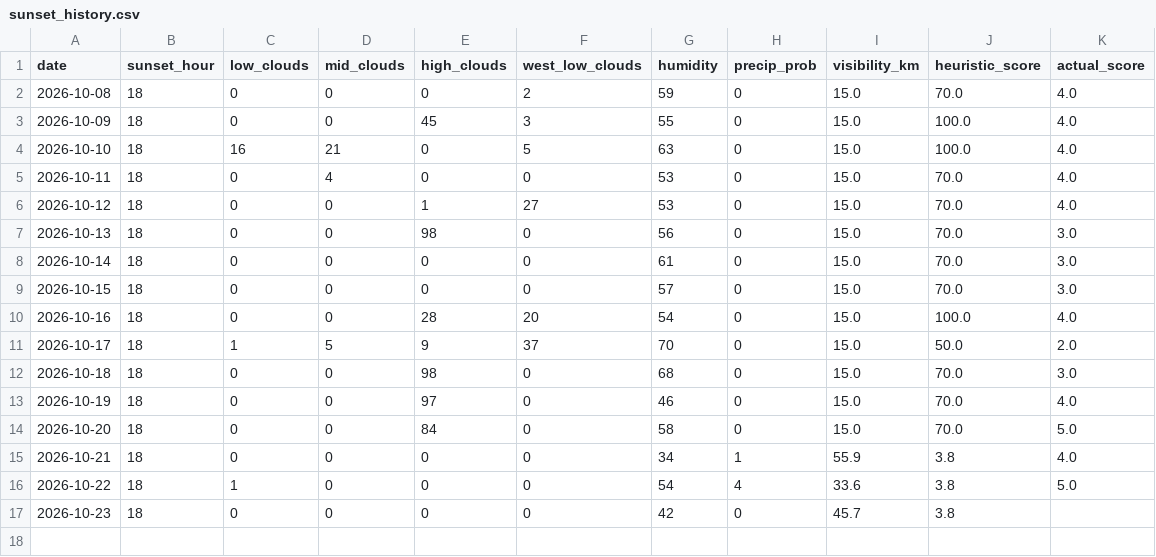
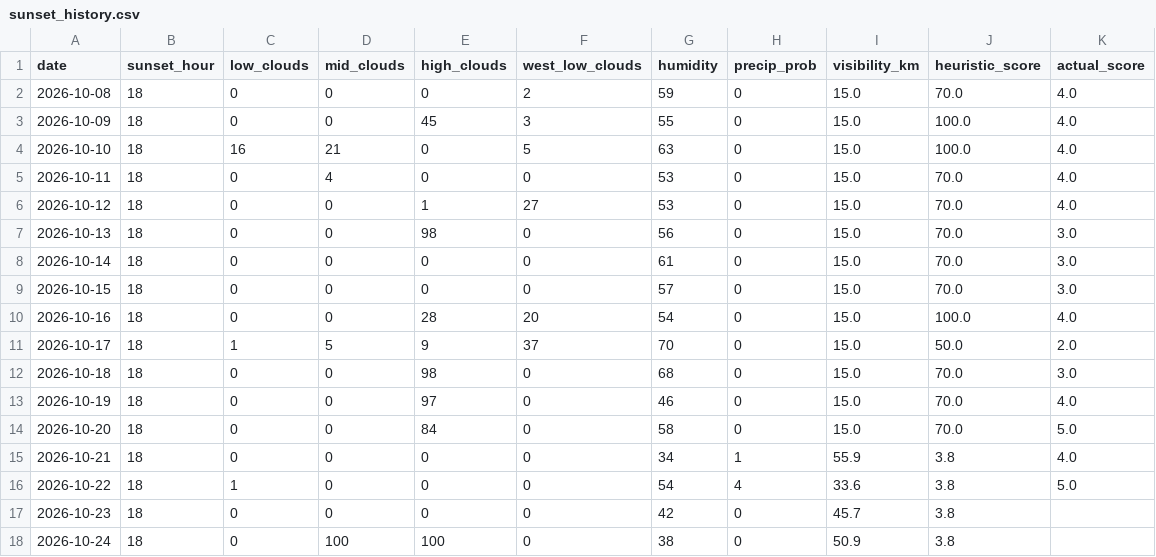
Before and after one commit to luke-gant/Sun-set-trainer, a CSV file: data/sunset_history.csv, drawn as a sheet; the diff names each change by its address in the sheet, - before the commit and + after, or states it on an @@ line.

```diff
--- a/data/sunset_history.csv
+++ b/data/sunset_history.csv
+row 18: 2026-10-24 | 18 | 0 | 100 | 100 | 0 | 38 | 0 | 50.9 | 3.8
```
